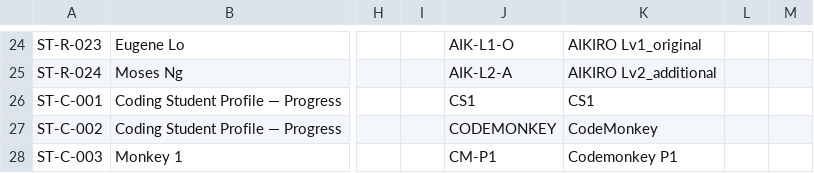
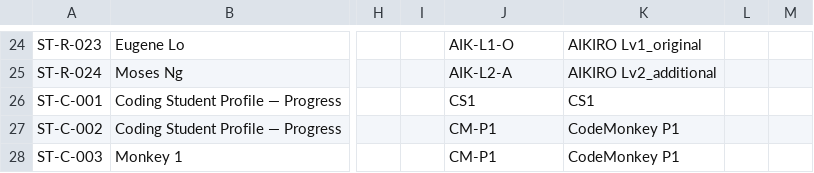
Before and after one commit to hazellau-cpu/icc_website, a CSV file: exports/james-workbook-template/Students.csv, drawn as a sheet; only a part is shown, gaps mark what is left out; the diff names each change by its address in the sheet, - before the commit and + after, or states it on an @@ line.

```diff
--- a/exports/james-workbook-template/Students.csv
+++ b/exports/james-workbook-template/Students.csv
-J27: CODEMONKEY
+J27: CM-P1
-K27: CodeMonkey
+K27: CodeMonkey P1
-K28: Codemonkey P1
+K28: CodeMonkey P1
```
Also changed, not shown: exports/info2-library/coding-curriculum.csv, exports/info2-library/programme-keys.csv, 3 other files.
